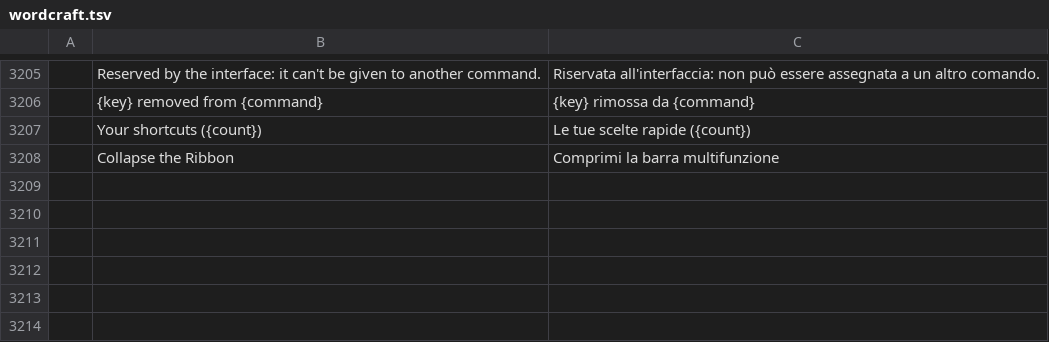
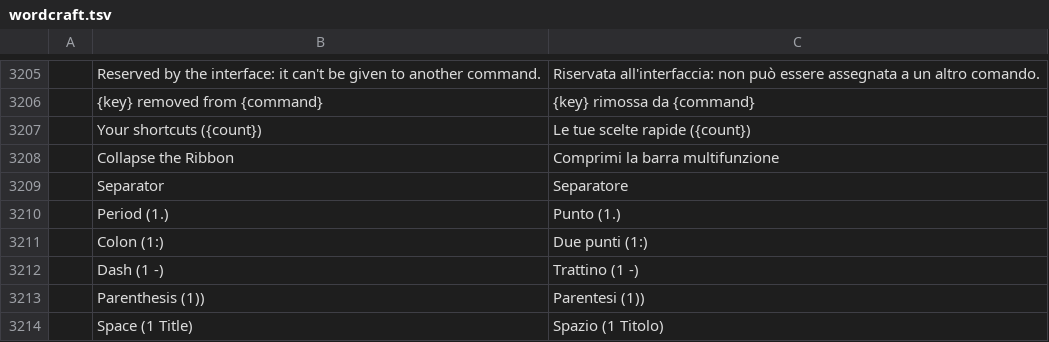
Before and after one commit to nabre/strix, a TSV file: locales/it/wordcraft.tsv, drawn as a sheet; only a part is shown, gaps mark what is left out; the diff names each change by its address in the sheet, - before the commit and + after, or states it on an @@ line.

```diff
--- a/locales/it/wordcraft.tsv
+++ b/locales/it/wordcraft.tsv
+row 3209:  | Separator | Separatore
+row 3210:  | Period (1.) | Punto (1.)
+row 3211:  | Colon (1:) | Due punti (1:)
+row 3212:  | Dash (1 -) | Trattino (1 -)
+row 3213:  | Parenthesis (1)) | Parentesi (1))
+row 3214:  | Space (1 Title) | Spazio (1 Titolo)
```
Also changed, not shown: 13 other files.
